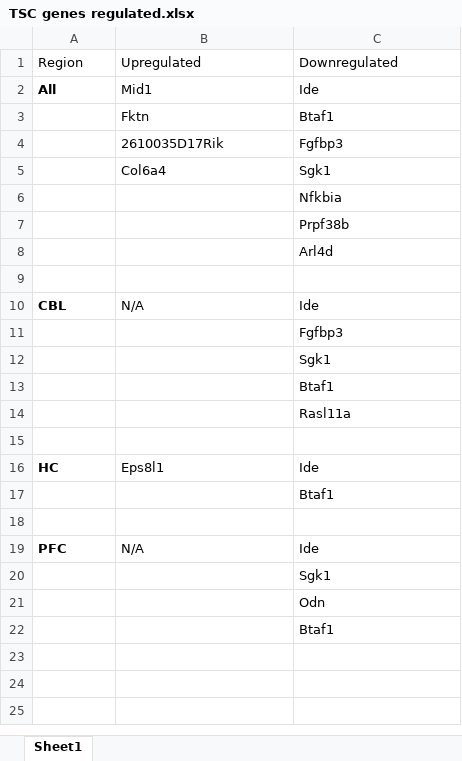
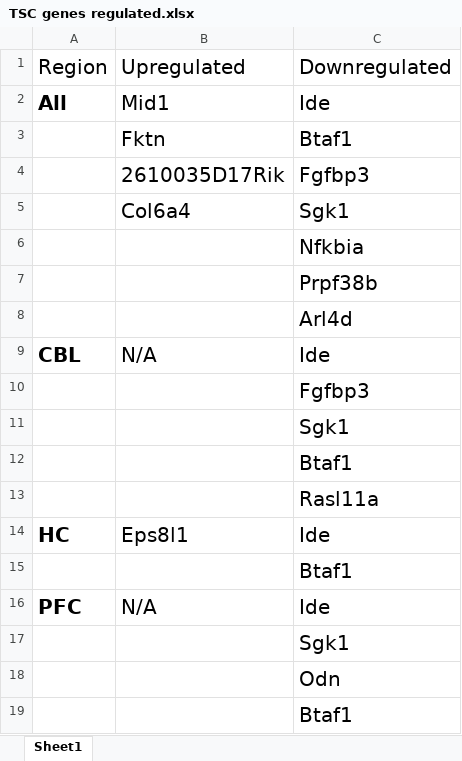
Before and after one commit to mgandal/TSC_MIA_RNAseq, an Excel workbook: data/TSC genes regulated.xlsx, sheet Sheet1, drawn as a sheet; values as stored, in another font and other column widths than the file's, no borders; table styles not drawn; removed rows and columns are numbered as before the commit, all else as after; the diff names each change by its address in the sheet, - before the commit and + after, or states it on an @@ line.

```diff
--- a/data/TSC genes regulated.xlsx (sheet Sheet1)
+++ b/data/TSC genes regulated.xlsx (sheet Sheet1)
@@ A1:C2 text size: larger @@
@@ B3:C5 text size: larger @@
@@ C6:C8 text size: larger @@
-row 9: (empty)
@@ A9:C9 text size: larger @@
@@ C10:C13 text size: larger @@
-row 15: (empty)
@@ A14:C14 text size: larger @@
@@ C15 text size: larger @@
-row 18: (empty)
@@ A16:C16 text size: larger @@
@@ C17:C19 text size: larger @@
```
Also changed, not shown: 1 other file.
